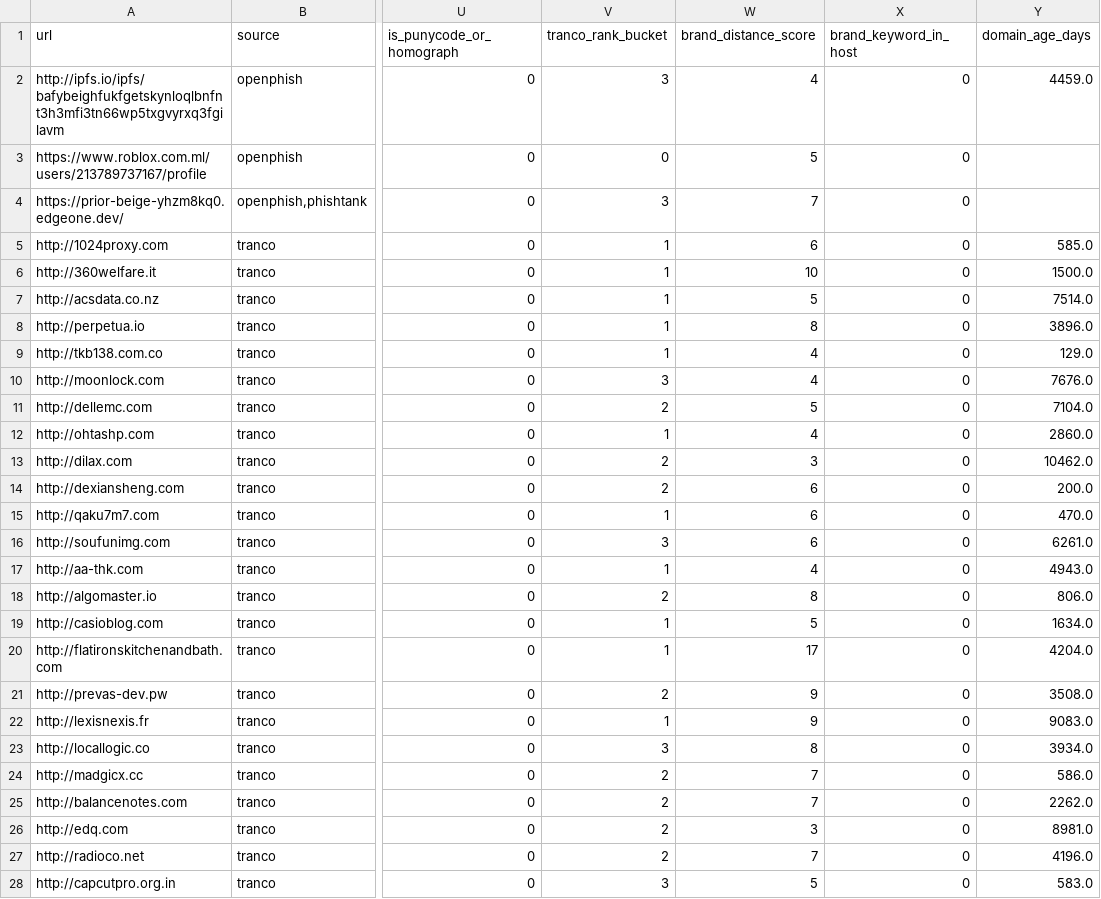
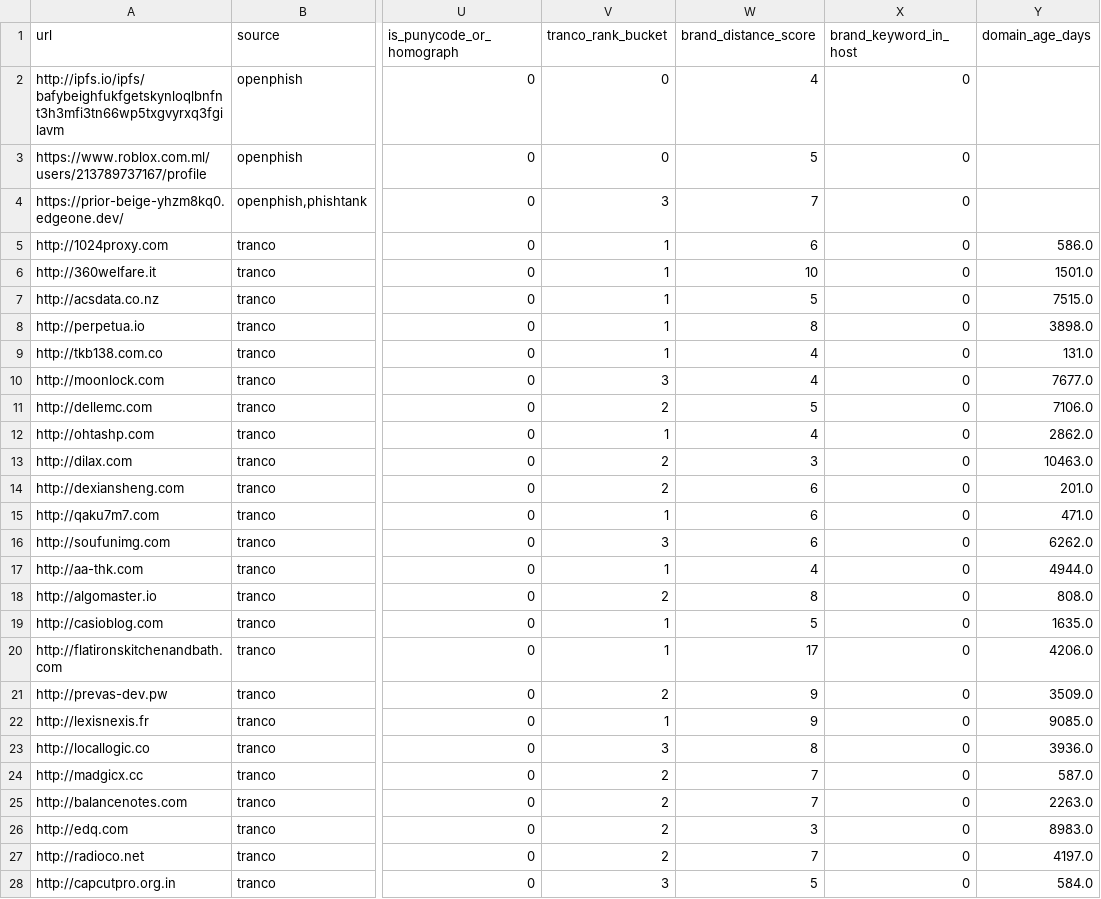
Before and after one commit to Dilshan-Fernando-01/cascade-phish-guard, a CSV file: data/processed/layer1_validation_features.csv, drawn as a sheet; only a part is shown, gaps mark what is left out; the diff covers the shown part only; the diff names each change by its address in the sheet, - before the commit and + after, or states it on an @@ line.

```diff
--- a/data/processed/layer1_validation_features.csv
+++ b/data/processed/layer1_validation_features.csv
-V2 (tranco_rank_bucket): 3
+V2 (tranco_rank_bucket): 0
-Y2 (domain_age_days): 4459.0
+Y2 (domain_age_days): (empty)
-Y5 (domain_age_days): 585.0
+Y5 (domain_age_days): 586.0
-Y6 (domain_age_days): 1500.0
+Y6 (domain_age_days): 1501.0
-Y7 (domain_age_days): 7514.0
+Y7 (domain_age_days): 7515.0
-Y8 (domain_age_days): 3896.0
+Y8 (domain_age_days): 3898.0
-Y9 (domain_age_days): 129.0
+Y9 (domain_age_days): 131.0
-Y10 (domain_age_days): 7676.0
+Y10 (domain_age_days): 7677.0
-Y11 (domain_age_days): 7104.0
+Y11 (domain_age_days): 7106.0
-Y12 (domain_age_days): 2860.0
+Y12 (domain_age_days): 2862.0
-Y13 (domain_age_days): 10462.0
+Y13 (domain_age_days): 10463.0
-Y14 (domain_age_days): 200.0
+Y14 (domain_age_days): 201.0
-Y15 (domain_age_days): 470.0
+Y15 (domain_age_days): 471.0
-Y16 (domain_age_days): 6261.0
+Y16 (domain_age_days): 6262.0
-Y17 (domain_age_days): 4943.0
+Y17 (domain_age_days): 4944.0
-Y18 (domain_age_days): 806.0
+Y18 (domain_age_days): 808.0
-Y19 (domain_age_days): 1634.0
+Y19 (domain_age_days): 1635.0
-Y20 (domain_age_days): 4204.0
+Y20 (domain_age_days): 4206.0
-Y21 (domain_age_days): 3508.0
+Y21 (domain_age_days): 3509.0
-Y22 (domain_age_days): 9083.0
+Y22 (domain_age_days): 9085.0
-Y23 (domain_age_days): 3934.0
+Y23 (domain_age_days): 3936.0
-Y24 (domain_age_days): 586.0
+Y24 (domain_age_days): 587.0
-Y25 (domain_age_days): 2262.0
+Y25 (domain_age_days): 2263.0
-Y26 (domain_age_days): 8981.0
+Y26 (domain_age_days): 8983.0
-Y27 (domain_age_days): 4196.0
+Y27 (domain_age_days): 4197.0
-Y28 (domain_age_days): 583.0
+Y28 (domain_age_days): 584.0
```
Also changed, not shown: 21 edited cells elsewhere in this file, data/processed/layer1_test_features.csv, data/processed/layer1_train_features.csv, 9 other files.
